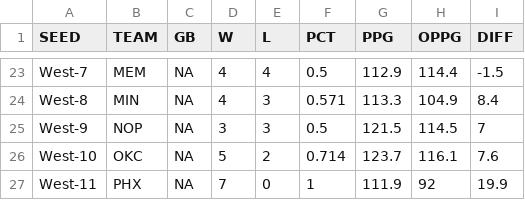
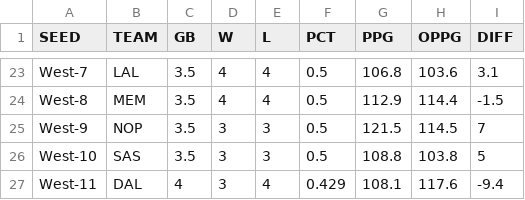
Before and after one commit to bshk93/nothing-but-stats, a CSV file: files/standings.csv, drawn as a sheet; only a part is shown, gaps mark what is left out; the diff covers the shown part only; the diff names each change by its address in the sheet, - before the commit and + after, or states it on an @@ line.

```diff
--- a/files/standings.csv
+++ b/files/standings.csv
-B23 (TEAM): MEM
+B23 (TEAM): LAL
-C23:C26 (GB): NA
+C23:C26 (GB): 3.5
-G23 (PPG): 112.9
+G23 (PPG): 106.8
-H23 (OPPG): 114.4
+H23 (OPPG): 103.6
-I23 (DIFF): -1.5
+I23 (DIFF): 3.1
-B24 (TEAM): MIN
+B24 (TEAM): MEM
-E24 (L): 3
+E24 (L): 4
-F24 (PCT): 0.571
+F24 (PCT): 0.5
-G24 (PPG): 113.3
+G24 (PPG): 112.9
-H24 (OPPG): 104.9
+H24 (OPPG): 114.4
-I24 (DIFF): 8.4
+I24 (DIFF): -1.5
-B26 (TEAM): OKC
+B26 (TEAM): SAS
-D26 (W): 5
+D26 (W): 3
-E26 (L): 2
+E26 (L): 3
-F26 (PCT): 0.714
+F26 (PCT): 0.5
-G26 (PPG): 123.7
+G26 (PPG): 108.8
-H26 (OPPG): 116.1
+H26 (OPPG): 103.8
-I26 (DIFF): 7.6
+I26 (DIFF): 5
-B27 (TEAM): PHX
+B27 (TEAM): DAL
-C27 (GB): NA
+C27 (GB): 4
-D27 (W): 7
+D27 (W): 3
-E27 (L): 0
+E27 (L): 4
-F27 (PCT): 1
+F27 (PCT): 0.429
-G27 (PPG): 111.9
+G27 (PPG): 108.1
-H27 (OPPG): 92
+H27 (OPPG): 117.6
-I27 (DIFF): 19.9
+I27 (DIFF): -9.4
```
Also changed, not shown: 1 added row, 1 removed row and 56 edited cells elsewhere in this file, app/data/allstats-25-26.csv, 5 other files.
